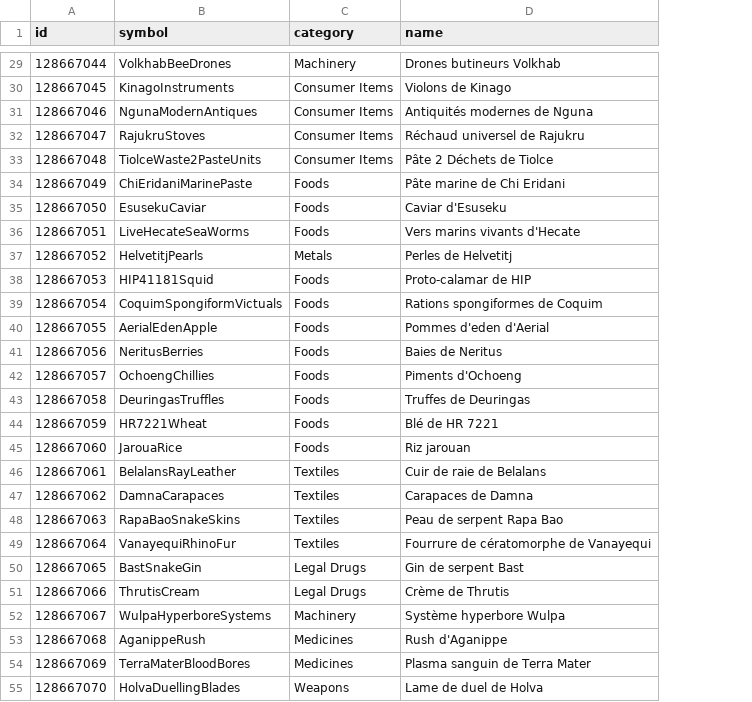
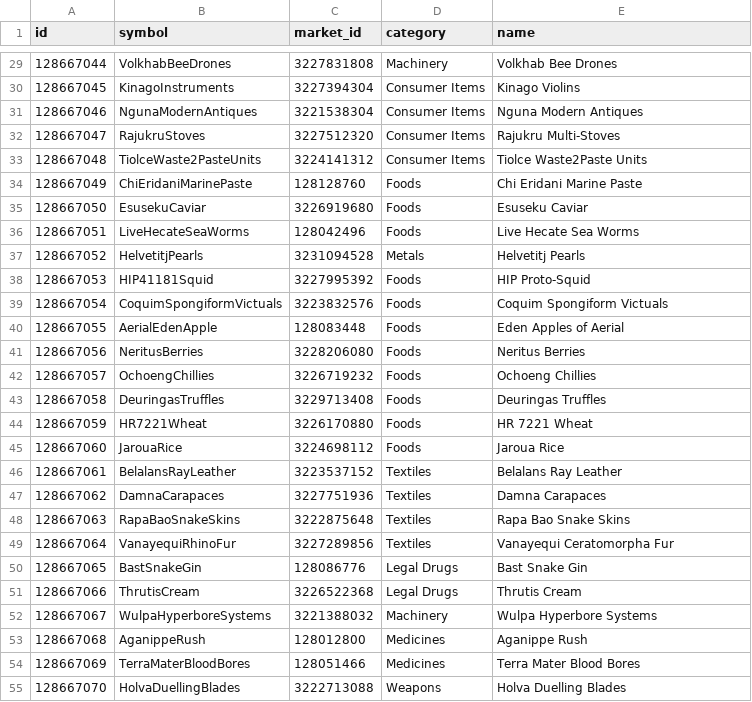
Before and after one commit to aussig/BGS-Tally, a CSV file: data/L10n/fr.rare_commodity.csv, drawn as a sheet; only a part is shown, gaps mark what is left out; addresses are those after the commit; the diff covers the shown part only; the diff names each change by its address in the sheet, - before the commit and + after, or states it on an @@ line.

```diff
--- a/data/L10n/fr.rare_commodity.csv
+++ b/data/L10n/fr.rare_commodity.csv
+column C (market_id), rows 29-55: 3227831808 | 3227394304 | 3221538304 | 3227512320 | 3224141312 | 128128760 | 3226919680 | 128042496 | 3231094528 | 3227995392 | 3223832576 | 128083448 | 3228206080 | 3226719232 | 3229713408 | 3226170880 | 3224698112 | 3223537152 | 3227751936 | 3222875648 | 3227289856 | 128086776 | 3226522368 | 3221388032 | 128012800 | 128051466 | 3222713088
-E29 (name): Drones butineurs Volkhab
+E29 (name): Volkhab Bee Drones
-E30 (name): Violons de Kinago
+E30 (name): Kinago Violins
-E31 (name): Antiquités modernes de Nguna
+E31 (name): Nguna Modern Antiques
-E32 (name): Réchaud universel de Rajukru
+E32 (name): Rajukru Multi-Stoves
-E33 (name): Pâte 2 Déchets de Tiolce
+E33 (name): Tiolce Waste2Paste Units
-E34 (name): Pâte marine de Chi Eridani
+E34 (name): Chi Eridani Marine Paste
-E35 (name): Caviar d'Esuseku
+E35 (name): Esuseku Caviar
-E36 (name): Vers marins vivants d'Hecate
+E36 (name): Live Hecate Sea Worms
-E37 (name): Perles de Helvetitj
+E37 (name): Helvetitj Pearls
-E38 (name): Proto-calamar de HIP
+E38 (name): HIP Proto-Squid
-E39 (name): Rations spongiformes de Coquim
+E39 (name): Coquim Spongiform Victuals
-E40 (name): Pommes d'eden d'Aerial
+E40 (name): Eden Apples of Aerial
-E41 (name): Baies de Neritus
+E41 (name): Neritus Berries
-E42 (name): Piments d'Ochoeng
+E42 (name): Ochoeng Chillies
-E43 (name): Truffes de Deuringas
+E43 (name): Deuringas Truffles
-E44 (name): Blé de HR 7221
+E44 (name): HR 7221 Wheat
-E45 (name): Riz jarouan
+E45 (name): Jaroua Rice
-E46 (name): Cuir de raie de Belalans
+E46 (name): Belalans Ray Leather
-E47 (name): Carapaces de Damna
+E47 (name): Damna Carapaces
-E48 (name): Peau de serpent Rapa Bao
+E48 (name): Rapa Bao Snake Skins
-E49 (name): Fourrure de cératomorphe de Vanayequi
+E49 (name): Vanayequi Ceratomorpha Fur
-E50 (name): Gin de serpent Bast
+E50 (name): Bast Snake Gin
-E51 (name): Crème de Thrutis
+E51 (name): Thrutis Cream
-E52 (name): Système hyperbore Wulpa
+E52 (name): Wulpa Hyperbore Systems
-E53 (name): Rush d'Aganippe
+E53 (name): Aganippe Rush
-E54 (name): Plasma sanguin de Terra Mater
+E54 (name): Terra Mater Blood Bores
-E55 (name): Lame de duel de Holva
+E55 (name): Holva Duelling Blades
```
Also changed, not shown: 110 edited cells elsewhere in this file.
